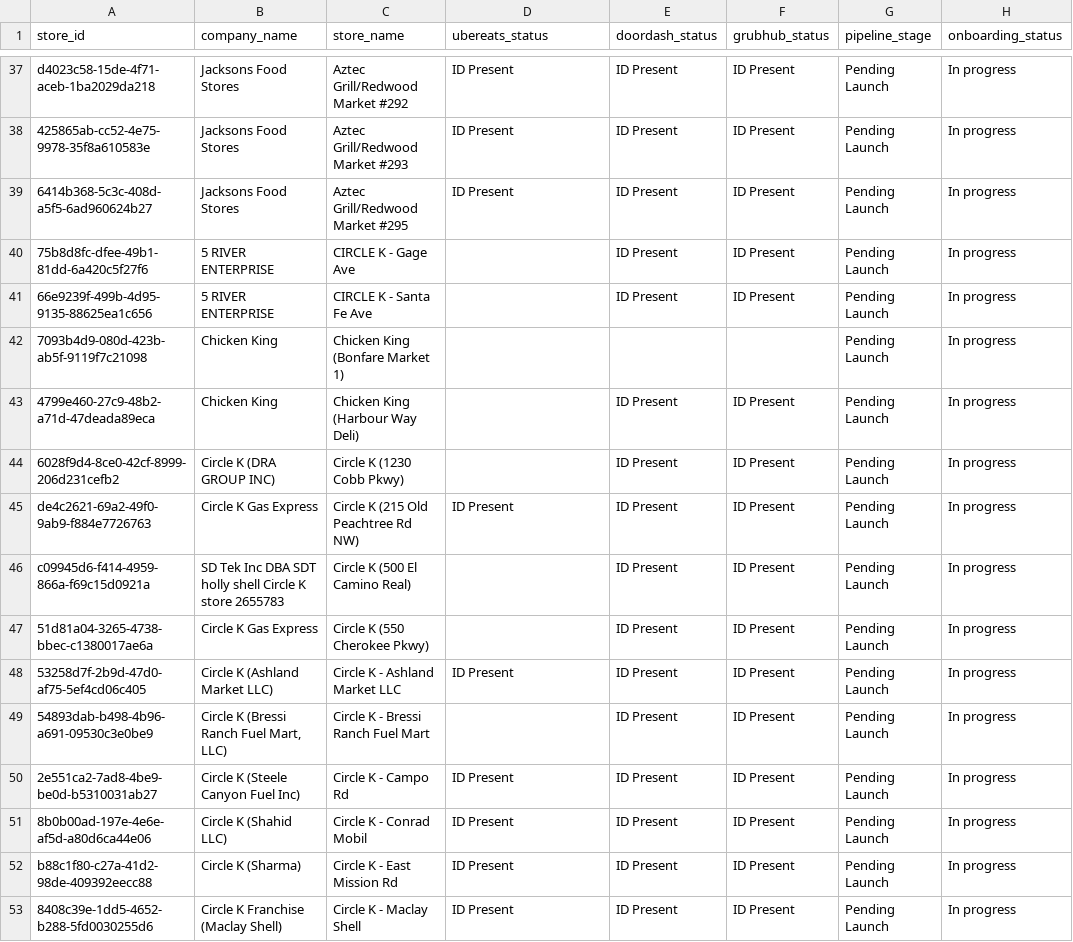
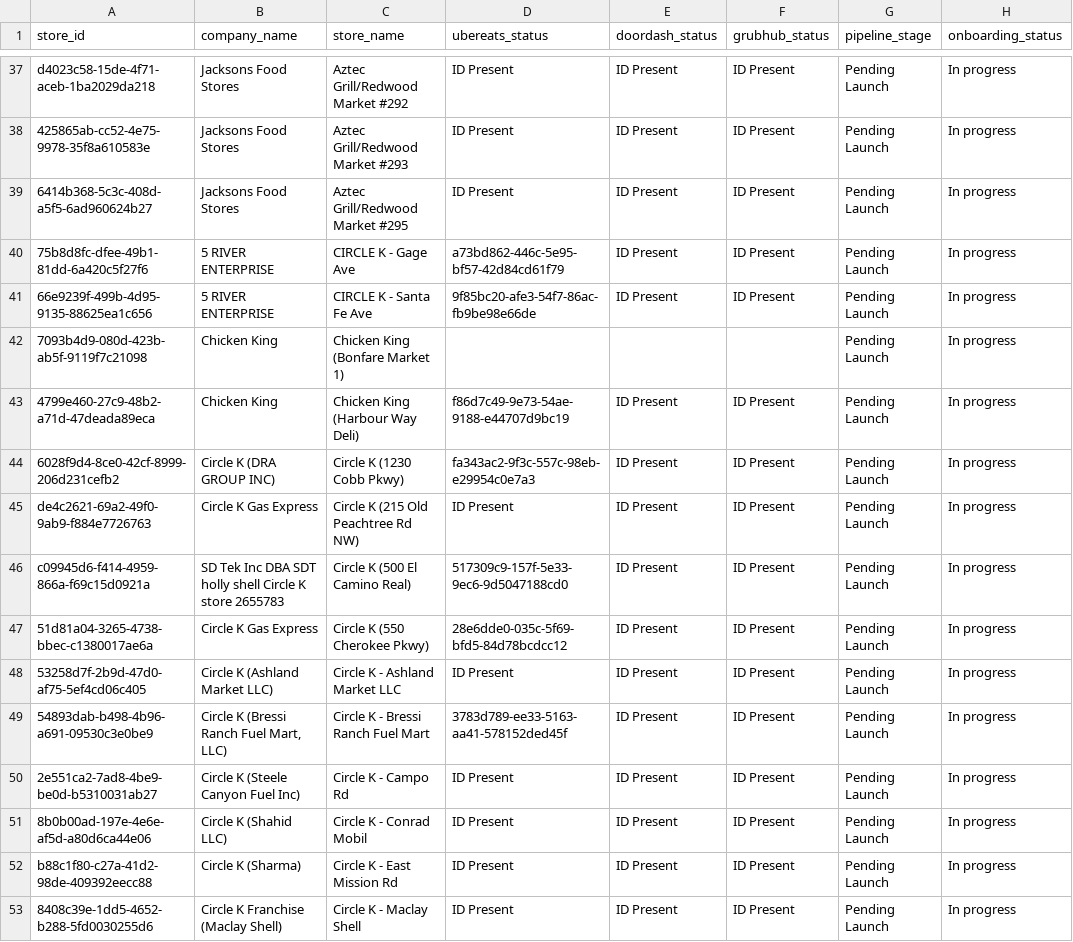
Before and after one commit to bradbishop1978/dsp-id-tracker, a CSV file: dsp_status_report.csv, drawn as a sheet; only a part is shown, gaps mark what is left out; the diff covers the shown part only.

Commit message:
Update DSP ID report - 2025-09-03 00:00:59

```diff
--- a/dsp_status_report.csv
+++ b/dsp_status_report.csv
@@ -39,12 +39,12 @@ d4023c58-15de-4f71-aceb-1ba2029da218,Jacksons Food Stores,Aztec Grill/Redwood Ma
 6414b368-5c3c-408d-a5f5-6ad960624b27,Jacksons Food Stores,Aztec Grill/Redwood Market #295,ID Present,ID Present,ID Present,Pending Launch,In progress
-75b8d8fc-dfee-49b1-81dd-6a420c5f27f6,5 RIVER ENTERPRISE,CIRCLE K - Gage Ave,,ID Present,ID Present,Pending Launch,In progress
-66e9239f-499b-4d95-9135-88625ea1c656,5 RIVER ENTERPRISE,CIRCLE K - Santa Fe Ave,,ID Present,ID Present,Pending Launch,In progress
+75b8d8fc-dfee-49b1-81dd-6a420c5f27f6,5 RIVER ENTERPRISE,CIRCLE K - Gage Ave,a73bd862-446c-5e95-bf57-42d84cd61f79,ID Present,ID Present,Pending Launch,In progress
+66e9239f-499b-4d95-9135-88625ea1c656,5 RIVER ENTERPRISE,CIRCLE K - Santa Fe Ave,9f85bc20-afe3-54f7-86ac-fb9be98e66de,ID Present,ID Present,Pending Launch,In progress
 7093b4d9-080d-423b-ab5f-9119f7c21098,Chicken King,Chicken King (Bonfare Market 1),,,,Pending Launch,In progress
-4799e460-27c9-48b2-a71d-47deada89eca,Chicken King,Chicken King (Harbour Way Deli),,ID Present,ID Present,Pending Launch,In progress
-6028f9d4-8ce0-42cf-8999-206d231cefb2,Circle K (DRA GROUP INC),Circle K (1230 Cobb Pkwy),,ID Present,ID Present,Pending Launch,In progress
+4799e460-27c9-48b2-a71d-47deada89eca,Chicken King,Chicken King (Harbour Way Deli),f86d7c49-9e73-54ae-9188-e44707d9bc19,ID Present,ID Present,Pending Launch,In progress
+6028f9d4-8ce0-42cf-8999-206d231cefb2,Circle K (DRA GROUP INC),Circle K (1230 Cobb Pkwy),fa343ac2-9f3c-557c-98eb-e29954c0e7a3,ID Present,ID Present,Pending Launch,In progress
 de4c2621-69a2-49f0-9ab9-f884e7726763,Circle K Gas Express,Circle K (215 Old Peachtree Rd NW),ID Present,ID Present,ID Present,Pending Launch,In progress
-c09945d6-f414-4959-866a-f69c15d0921a,SD Tek Inc DBA SDT holly shell Circle K store 2655783,Circle K (500 El Camino Real),,ID Present,ID Present,Pending Launch,In progress
-51d81a04-3265-4738-bbec-c1380017ae6a,Circle K Gas Express,Circle K (550 Cherokee Pkwy),,ID Present,ID Present,Pending Launch,In progress
+c09945d6-f414-4959-866a-f69c15d0921a,SD Tek Inc DBA SDT holly shell Circle K store 2655783,Circle K (500 El Camino Real),517309c9-157f-5e33-9ec6-9d5047188cd0,ID Present,ID Present,Pending Launch,In progress
+51d81a04-3265-4738-bbec-c1380017ae6a,Circle K Gas Express,Circle K (550 Cherokee Pkwy),28e6dde0-035c-5f69-bfd5-84d78bcdcc12,ID Present,ID Present,Pending Launch,In progress
 53258d7f-2b9d-47d0-af75-5ef4cd06c405,Circle K (Ashland Market LLC),Circle K - Ashland Market LLC,ID Present,ID Present,ID Present,Pending Launch,In progress
-54893dab-b498-4b96-a691-09530c3e0be9,"Circle K (Bressi Ranch Fuel Mart, LLC)",Circle K - Bressi Ranch Fuel Mart,,ID Present,ID Present,Pending Launch,In progress
+54893dab-b498-4b96-a691-09530c3e0be9,"Circle K (Bressi Ranch Fuel Mart, LLC)",Circle K - Bressi Ranch Fuel Mart,3783d789-ee33-5163-aa41-578152ded45f,ID Present,ID Present,Pending Launch,In progress
 2e551ca2-7ad8-4be9-be0d-b5310031ab27,Circle K (Steele Canyon Fuel Inc),Circle K - Campo Rd,ID Present,ID Present,ID Present,Pending Launch,In progress
```
Also changed, not shown: 30 edited cells elsewhere in this file.
